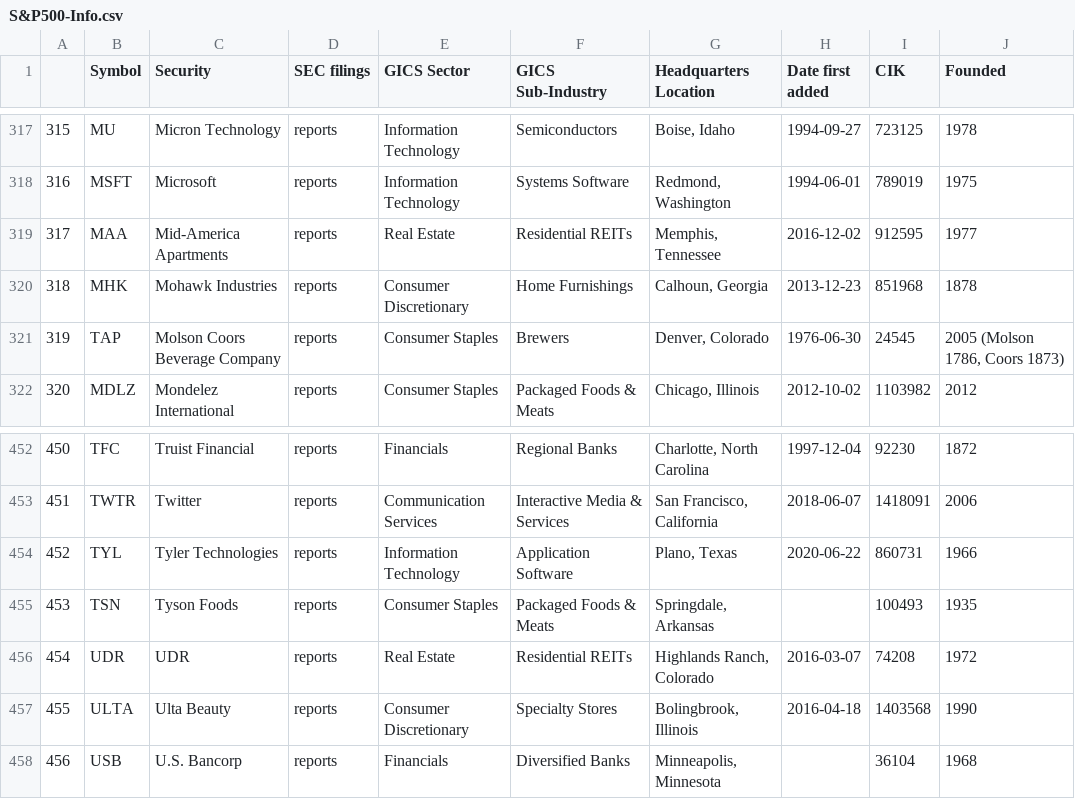
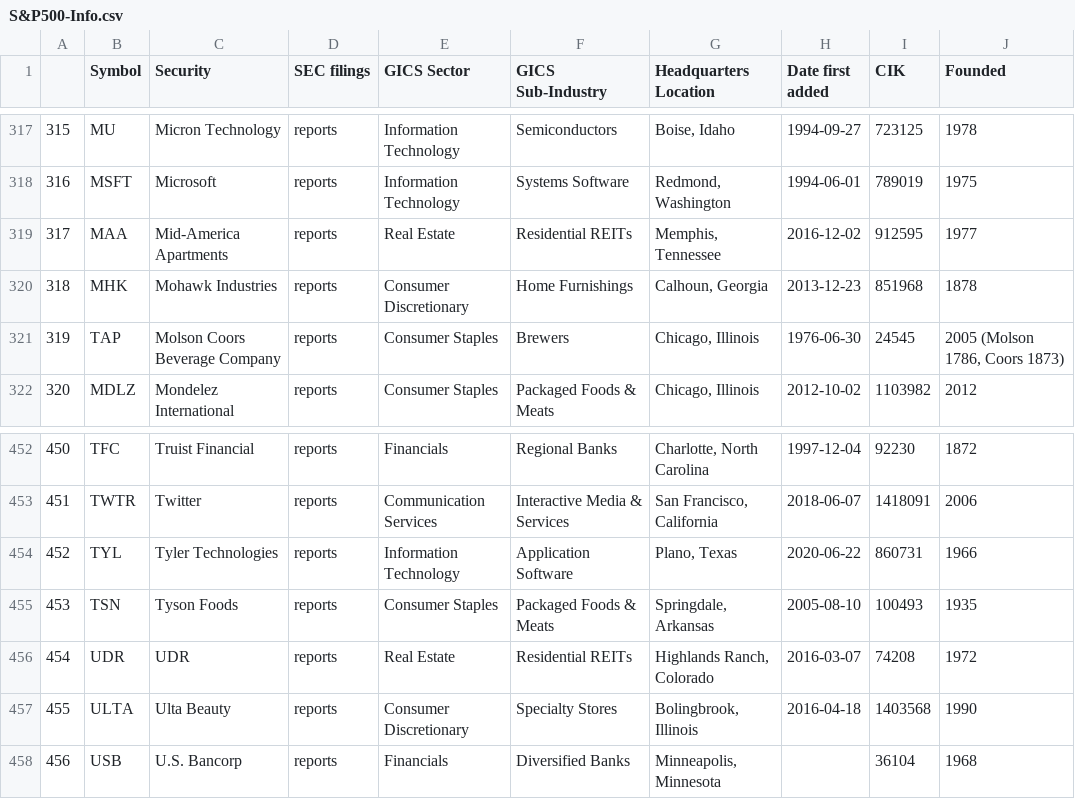
Before and after one commit to yohay13/backtest_multi, a CSV file: S&P500-Info.csv, drawn as a sheet; only a part is shown, gaps mark what is left out; the diff covers the shown part only.

```diff
--- a/S&P500-Info.csv
+++ b/S&P500-Info.csv
@@ -320,3 +320,3 @@
 318,MHK,Mohawk Industries,reports,Consumer Discretionary,Home Furnishings,"Calhoun, Georgia",2013-12-23,851968,1878
-319,TAP,Molson Coors Beverage Company,reports,Consumer Staples,Brewers,"Denver, Colorado",1976-06-30,24545,"2005 (Molson 1786, Coors 1873)"
+319,TAP,Molson Coors Beverage Company,reports,Consumer Staples,Brewers,"Chicago, Illinois",1976-06-30,24545,"2005 (Molson 1786, Coors 1873)"
 320,MDLZ,Mondelez International,reports,Consumer Staples,Packaged Foods & Meats,"Chicago, Illinois",2012-10-02,1103982,2012
@@ -454,3 +454,3 @@
 452,TYL,Tyler Technologies,reports,Information Technology,Application Software,"Plano, Texas",2020-06-22,860731,1966
-453,TSN,Tyson Foods,reports,Consumer Staples,Packaged Foods & Meats,"Springdale, Arkansas",,100493,1935
+453,TSN,Tyson Foods,reports,Consumer Staples,Packaged Foods & Meats,"Springdale, Arkansas",2005-08-10,100493,1935
 454,UDR,UDR,reports,Real Estate,Residential REITs,"Highlands Ranch, Colorado",2016-03-07,74208,1972
```
Also changed, not shown: 5 edited cells elsewhere in this file.
